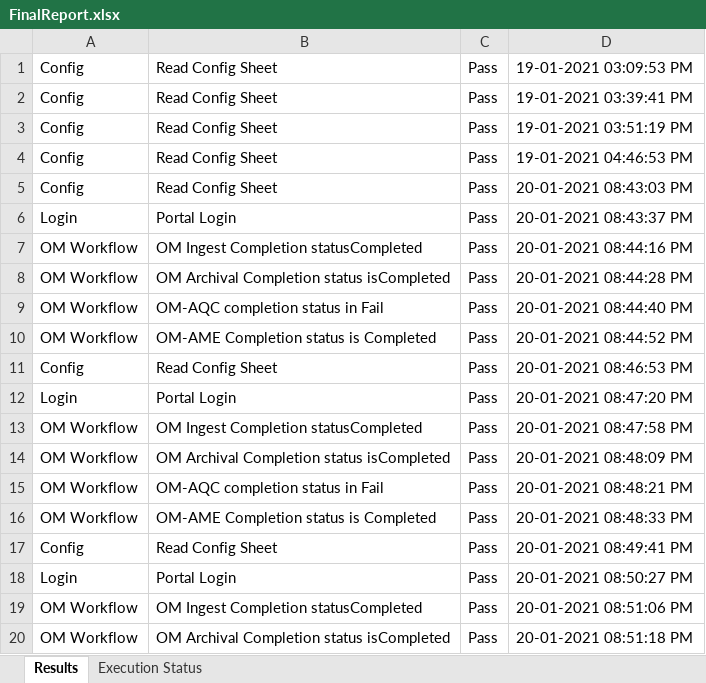
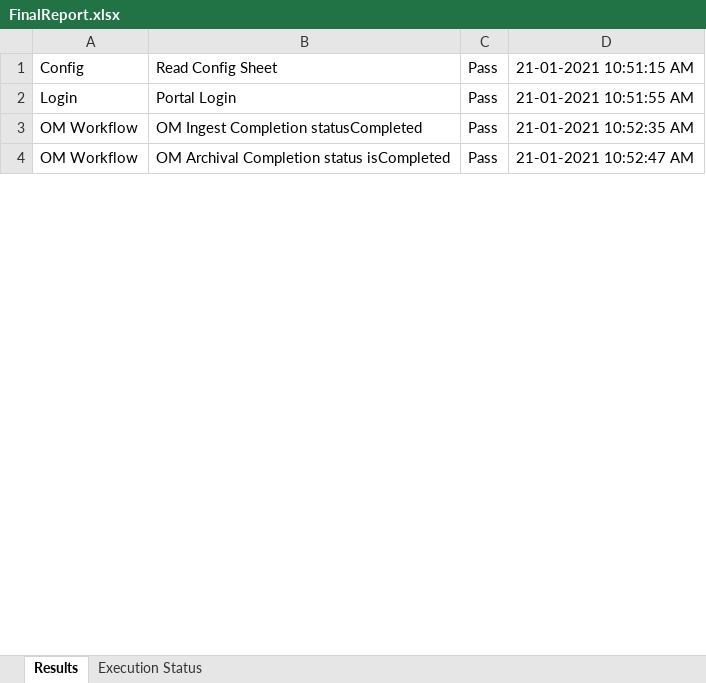
Before and after one commit to vamsi3454/International_OM_Statuscheck_BOT, an Excel workbook: Report/Mail_Attachment/FinalReport.xlsx, sheet Results, drawn as a sheet; only a part is shown; values as stored, in another font and other column widths than the file's, no borders; removed rows and columns are numbered as before the commit, all else as after; the diff covers the shown part only; the diff names each change by its address in the sheet, - before the commit and + after, or states it on an @@ line.

Commit message:
OM_Workflow_Status_Check

```diff
--- a/Report/Mail_Attachment/FinalReport.xlsx (sheet Results)
+++ b/Report/Mail_Attachment/FinalReport.xlsx (sheet Results)
-row 1: Config | Read Config Sheet | Pass | 19-01-2021 03:09:53 PM
-row 2: Config | Read Config Sheet | Pass | 19-01-2021 03:39:41 PM
-D1: 19-01-2021 03:51:19 PM
+D1: 21-01-2021 10:51:15 AM
-row 4: Config | Read Config Sheet | Pass | 19-01-2021 04:46:53 PM
-row 5: Config | Read Config Sheet | Pass | 20-01-2021 08:43:03 PM
-row 6: Login | Portal Login | Pass | 20-01-2021 08:43:37 PM
-row 7: OM Workflow | OM Ingest Completion statusCompleted | Pass | 20-01-2021 08:44:16 PM
-row 8: OM Workflow | OM Archival Completion status isCompleted | Pass | 20-01-2021 08:44:28 PM
-row 9: OM Workflow | OM-AQC completion status in Fail | Pass | 20-01-2021 08:44:40 PM
-row 10: OM Workflow | OM-AME Completion status is Completed | Pass | 20-01-2021 08:44:52 PM
-row 11: Config | Read Config Sheet | Pass | 20-01-2021 08:46:53 PM
-row 12: Login | Portal Login | Pass | 20-01-2021 08:47:20 PM
-row 13: OM Workflow | OM Ingest Completion statusCompleted | Pass | 20-01-2021 08:47:58 PM
-row 14: OM Workflow | OM Archival Completion status isCompleted | Pass | 20-01-2021 08:48:09 PM
-row 15: OM Workflow | OM-AQC completion status in Fail | Pass | 20-01-2021 08:48:21 PM
-row 16: OM Workflow | OM-AME Completion status is Completed | Pass | 20-01-2021 08:48:33 PM
-row 17: Config | Read Config Sheet | Pass | 20-01-2021 08:49:41 PM
-D2: 20-01-2021 08:50:27 PM
+D2: 21-01-2021 10:51:55 AM
-D3: 20-01-2021 08:51:06 PM
+D3: 21-01-2021 10:52:35 AM
-D4: 20-01-2021 08:51:18 PM
+D4: 21-01-2021 10:52:47 AM
```
Also changed, not shown: 12 removed rows and 2 edited cells elsewhere in this sheet, sheet Execution Status, Data/Config.xlsx, 3 other files.
